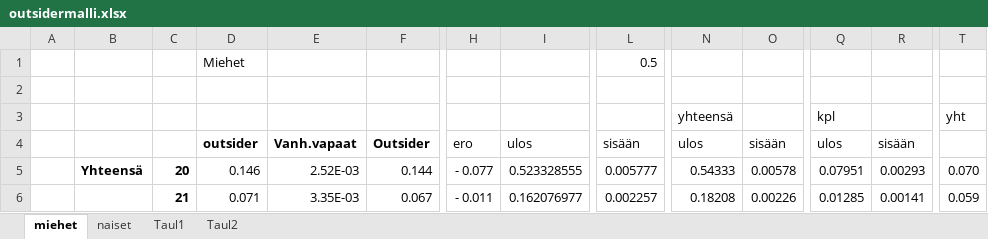
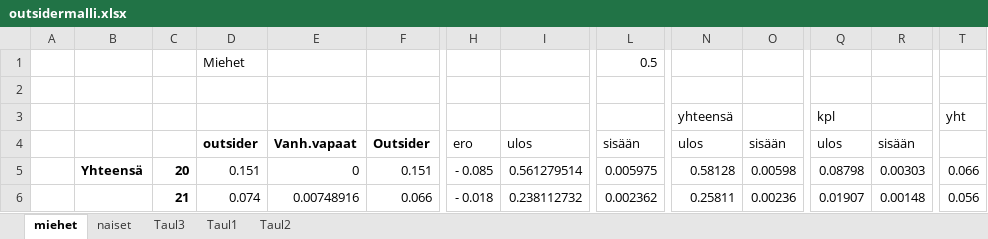
Before and after one commit to ajtanskanen/econogym, an Excel workbook: intensities/outsidermalli.xlsx, sheet miehet, drawn as a sheet; only a part is shown, gaps mark what is left out; values as stored, in another font and other column widths than the file's, no borders; the diff covers the shown part only; the diff names each change by its address in the sheet, - before the commit and + after, or states it on an @@ line.

```diff
--- a/intensities/outsidermalli.xlsx (sheet miehet)
+++ b/intensities/outsidermalli.xlsx (sheet miehet)
+sheet tab: Taul3
-D5: 0.146
+D5: 0.151
-E5: 2.52E-03
+E5: 0
-F5: 0.144
+F5: 0.151
-H5: - 0.077
+H5: - 0.085
-I5: 0.523328555
+I5: 0.561279514
-L5: 0.005777
+L5: 0.005975
-N5: 0.54333
+N5: 0.58128
-O5: 0.00578
+O5: 0.00598
-Q5: 0.07951
+Q5: 0.08798
-R5: 0.00293
+R5: 0.00303
-T5: 0.070
+T5: 0.066
-D6: 0.071
+D6: 0.074
-E6: 3.35E-03
+E6: 0.00748916
-F6: 0.067
+F6: 0.066
-H6: - 0.011
+H6: - 0.018
-I6: 0.162076977
+I6: 0.238112732
-L6: 0.002257
+L6: 0.002362
-N6: 0.18208
+N6: 0.25811
-O6: 0.00226
+O6: 0.00236
-Q6: 0.01285
+Q6: 0.01907
-R6: 0.00141
+R6: 0.00148
-T6: 0.059
+T6: 0.056
```
Also changed, not shown: 483 edited cells elsewhere in this sheet, sheet naiset, sheet Taul2, intensities/opiskelijamalli.xlsx, intensities/tilastokeskus data väestörakenne 2018 miehet.xlsx, 9 other files.
